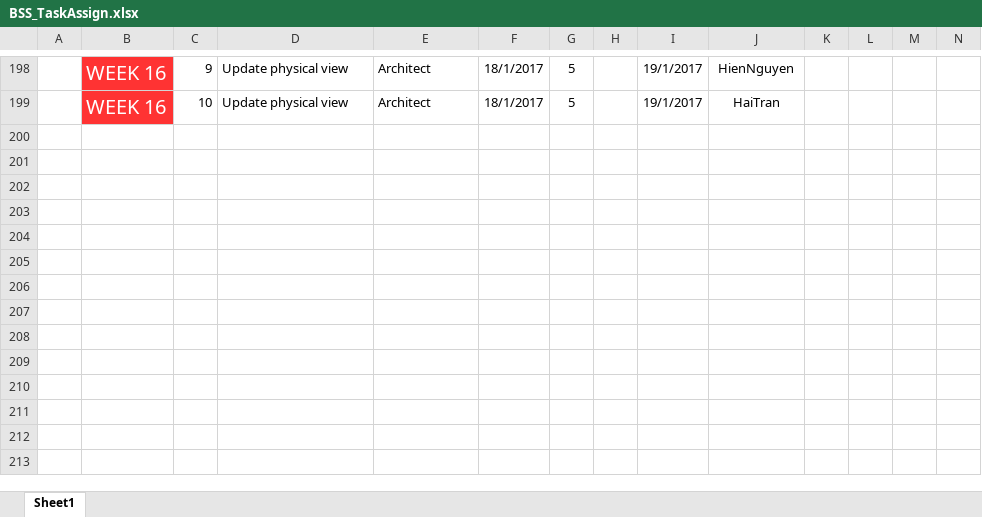
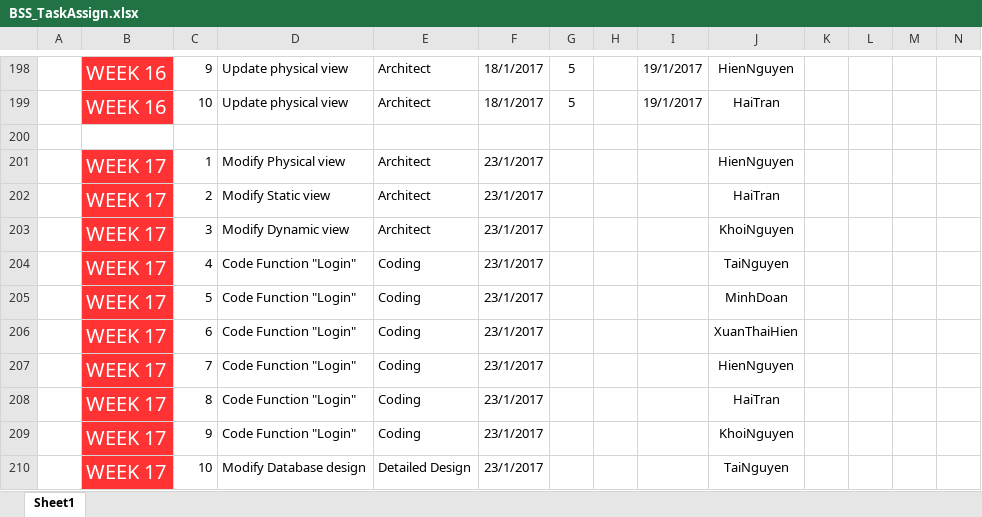
Before and after one commit to Haitrancntt/CapstonProject, an Excel workbook: DELIVERABLE/TASK_ASSIGN/BSS_TaskAssign.xlsx, sheet Sheet1, drawn as a sheet; only a part is shown, gaps mark what is left out; values as stored, in another font and other column widths than the file's, no borders; rows hold the shown columns only; the diff names each change by its address in the sheet, - before the commit and + after, or states it on an @@ line.

Commit message:
Assign task

```diff
--- a/DELIVERABLE/TASK_ASSIGN/BSS_TaskAssign.xlsx (sheet Sheet1)
+++ b/DELIVERABLE/TASK_ASSIGN/BSS_TaskAssign.xlsx (sheet Sheet1)
+row 200: (empty)
+row 201:  | WEEK 17 | 1 | Modify Physical view | Architect | 23/1/2017 |  |  |  | HienNguyen
+row 202:  | WEEK 17 | 2 | Modify Static view | Architect | 23/1/2017 |  |  |  | HaiTran
+row 203:  | WEEK 17 | 3 | Modify Dynamic view | Architect | 23/1/2017 |  |  |  | KhoiNguyen
+row 204:  | WEEK 17 | 4 | Code Function "Login" | Coding | 23/1/2017 |  |  |  | TaiNguyen
+row 205:  | WEEK 17 | 5 | Code Function "Login" | Coding | 23/1/2017 |  |  |  | MinhDoan
+row 206:  | WEEK 17 | 6 | Code Function "Login" | Coding | 23/1/2017 |  |  |  | XuanThaiHien
+row 207:  | WEEK 17 | 7 | Code Function "Login" | Coding | 23/1/2017 |  |  |  | HienNguyen
+row 208:  | WEEK 17 | 8 | Code Function "Login" | Coding | 23/1/2017 |  |  |  | HaiTran
+row 209:  | WEEK 17 | 9 | Code Function "Login" | Coding | 23/1/2017 |  |  |  | KhoiNguyen
+row 210:  | WEEK 17 | 10 | Modify Database design | Detailed Design | 23/1/2017 |  |  |  | TaiNguyen
```
